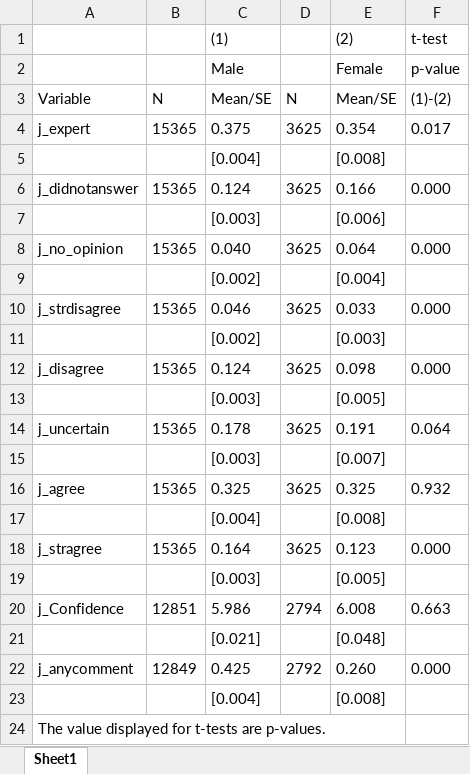
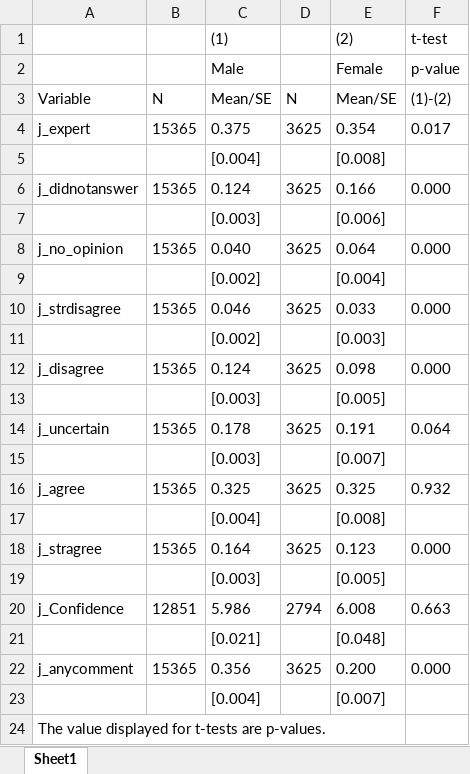
Before and after one commit to hhsievertsen/expert_voices, an Excel workbook: output/Table_1_panel_B.xlsx, sheet Sheet1, drawn as a sheet; values as stored, in another font and other column widths than the file's, no borders; the diff names each change by its address in the sheet, - before the commit and + after, or states it on an @@ line.

Commit message:
Add files via upload

```diff
--- a/output/Table_1_panel_B.xlsx (sheet Sheet1)
+++ b/output/Table_1_panel_B.xlsx (sheet Sheet1)
-B22: 12849
+B22: 15365
-C22: 0.425
+C22: 0.356
-D22: 2792
+D22: 3625
-E22: 0.260
+E22: 0.200
-E23: [0.008]
+E23: [0.007]
```
